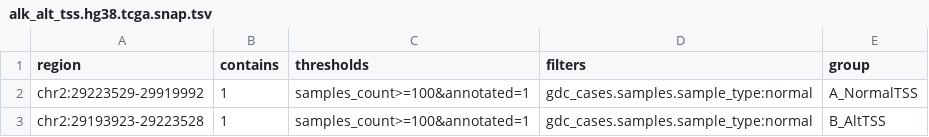
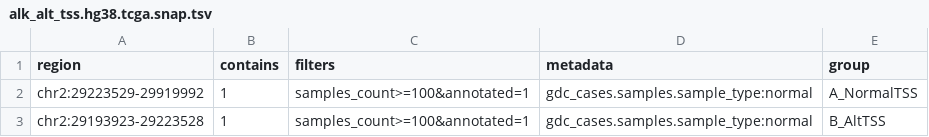
Before and after one commit to ChristopherWilks/snaptron-experiments, a TSV file: data/alk_alt_tss.hg38.tcga.snap.tsv, drawn as a sheet.

Commit message:
changed thresholds->filters, filters->metadata

```diff
--- a/data/alk_alt_tss.hg38.tcga.snap.tsv
+++ b/data/alk_alt_tss.hg38.tcga.snap.tsv
@@ -1,2 +1,2 @@
-region	contains	thresholds	filters	group
+region	contains	filters	metadata	group
 chr2:29223529-29919992	1	samples_count>=100&annotated=1	gdc_cases.samples.sample_type:normal	A_NormalTSS
```
